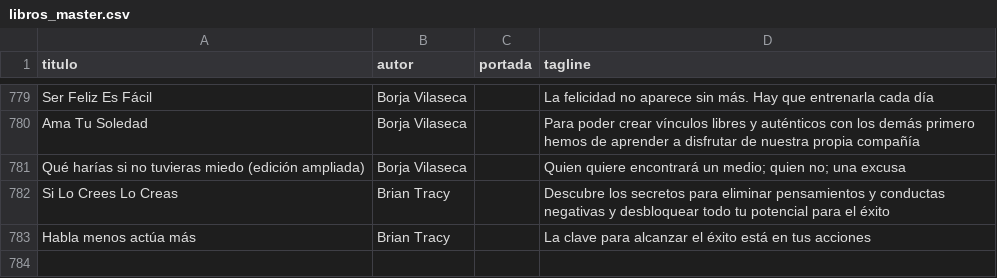
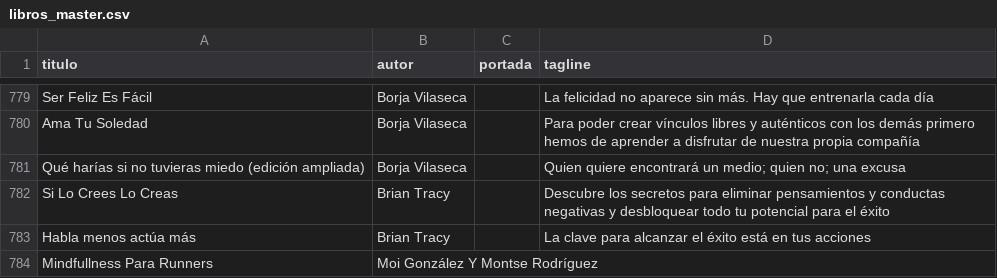
Before and after one commit to badirnakid/triggui-content, a CSV file: data/libros_master.csv, drawn as a sheet; only a part is shown, gaps mark what is left out; the diff names each change by its address in the sheet, - before the commit and + after, or states it on an @@ line.

Commit message:
agregar: Mindfullness Para Runners — Moi González Y Montse Rodríguez

```diff
--- a/data/libros_master.csv
+++ b/data/libros_master.csv
+row 784: Mindfullness Para Runners | Moi González Y Montse Rodríguez
```
